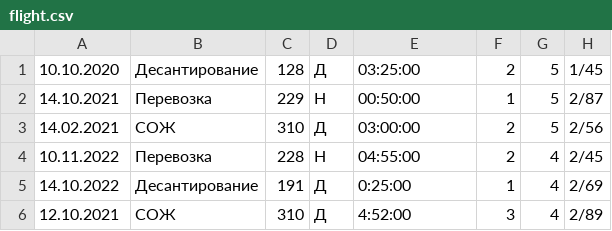
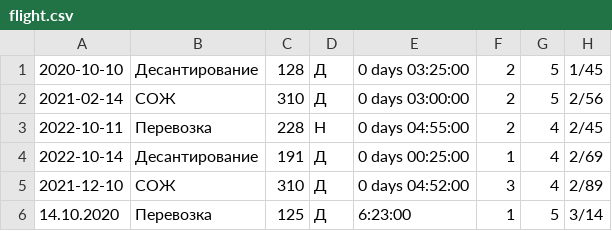
Before and after one commit to julemalysheva/PythonIntroduction, a CSV file: flight.csv, drawn as a sheet.

```diff
--- a/flight.csv
+++ b/flight.csv
@@ -1,6 +1,6 @@
-10.10.2020,Десантирование,128,Д,03:25:00,2,5,1/45
-14.10.2021,Перевозка,229,Н,00:50:00,1,5,2/87
-14.02.2021,СОЖ,310,Д,03:00:00,2,5,2/56
-10.11.2022,Перевозка,228,Н,04:55:00,2,4,2/45
-14.10.2022,Десантирование,191,Д,0:25:00,1,4,2/69
-12.10.2021,СОЖ,310,Д,4:52:00,3,4,2/89
+2020-10-10,Десантирование,128,Д,0 days 03:25:00,2,5,1/45
+2021-02-14,СОЖ,310,Д,0 days 03:00:00,2,5,2/56
+2022-10-11,Перевозка,228,Н,0 days 04:55:00,2,4,2/45
+2022-10-14,Десантирование,191,Д,0 days 00:25:00,1,4,2/69
+2021-12-10,СОЖ,310,Д,0 days 04:52:00,3,4,2/89
+14.10.2020,Перевозка,125,Д,6:23:00,1,5,3/14
```
Also changed, not shown: 2 other files.
